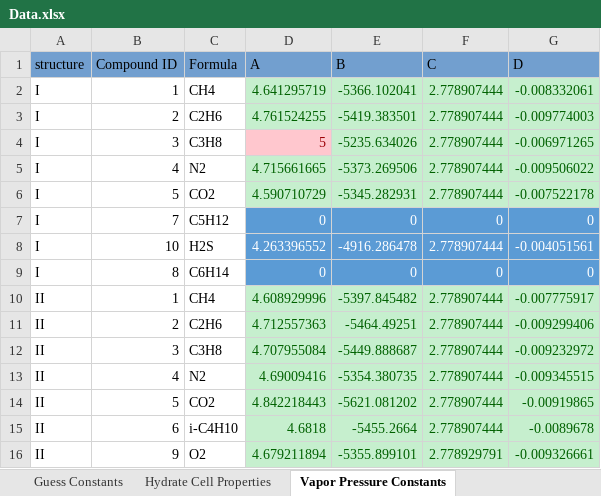
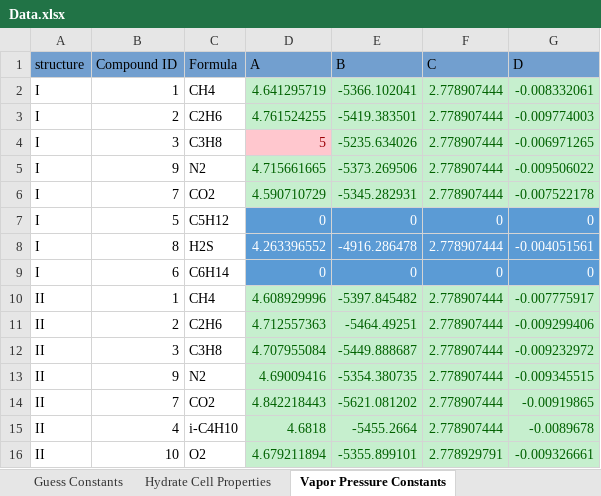
Before and after one commit to karstenkunneman/P2F-HydrateCalc, an Excel workbook: Data.xlsx, sheet Vapor Pressure Constants, drawn as a sheet; values as stored, in another font and other column widths than the file's, no borders; the diff names each change by its address in the sheet, - before the commit and + after, or states it on an @@ line.

```diff
--- a/Data.xlsx (sheet Vapor Pressure Constants)
+++ b/Data.xlsx (sheet Vapor Pressure Constants)
-B5 (Compound ID): 4
+B5 (Compound ID): 9
-B6 (Compound ID): 5
+B6 (Compound ID): 7
-B7 (Compound ID): 7
+B7 (Compound ID): 5
-B8 (Compound ID): 10
+B8 (Compound ID): 8
-B9 (Compound ID): 8
+B9 (Compound ID): 6
-B13 (Compound ID): 4
+B13 (Compound ID): 9
-B14 (Compound ID): 5
+B14 (Compound ID): 7
-B15 (Compound ID): 6
+B15 (Compound ID): 4
-B16 (Compound ID): 9
+B16 (Compound ID): 10
```
Also changed, not shown: sheet Langmuir Parameters, sheet Fluid Properties, sheet Guess Constants, 5 other files.
